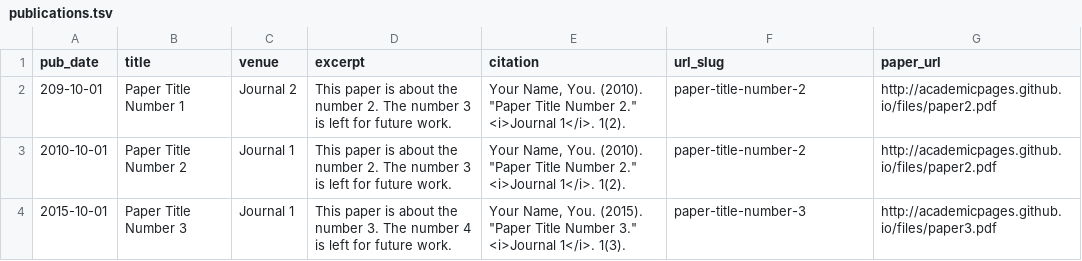
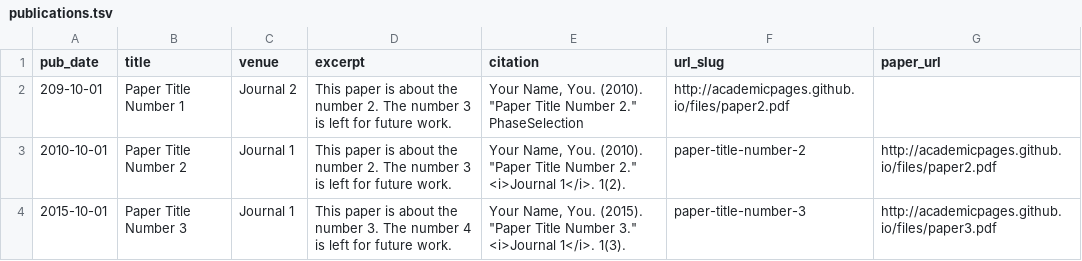
Before and after one commit to davide-straziota/davide-straziota.github.io, a TSV file: markdown_generator/publications.tsv, drawn as a sheet.

Commit message:
Update citation format for Paper Title Number 1

```diff
--- a/markdown_generator/publications.tsv
+++ b/markdown_generator/publications.tsv
@@ -1,3 +1,3 @@
 pub_date	title	venue	excerpt	citation	url_slug	paper_url
-209-10-01	Paper Title Number 1	Journal 2	This paper is about the number 2. The number 3 is left for future work.	Your Name, You. (2010). "Paper Title Number 2." <i>Journal 1</i>. 1(2).	paper-title-number-2	http://academicpages.github.io/files/paper2.pdf
+209-10-01	Paper Title Number 1	Journal 2	This paper is about the number 2. The number 3 is left for future work.	Your Name, You. (2010). "Paper Title Number 2." PhaseSelection	http://academicpages.github.io/files/paper2.pdf
 2010-10-01	Paper Title Number 2	Journal 1	This paper is about the number 2. The number 3 is left for future work.	Your Name, You. (2010). "Paper Title Number 2." <i>Journal 1</i>. 1(2).	paper-title-number-2	http://academicpages.github.io/files/paper2.pdf
```
